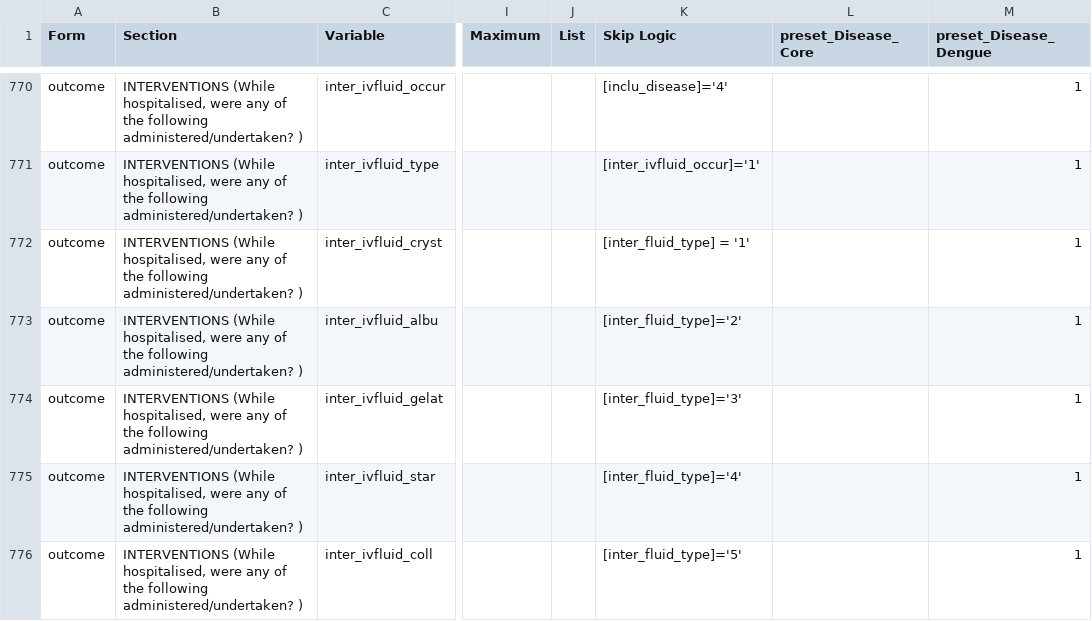
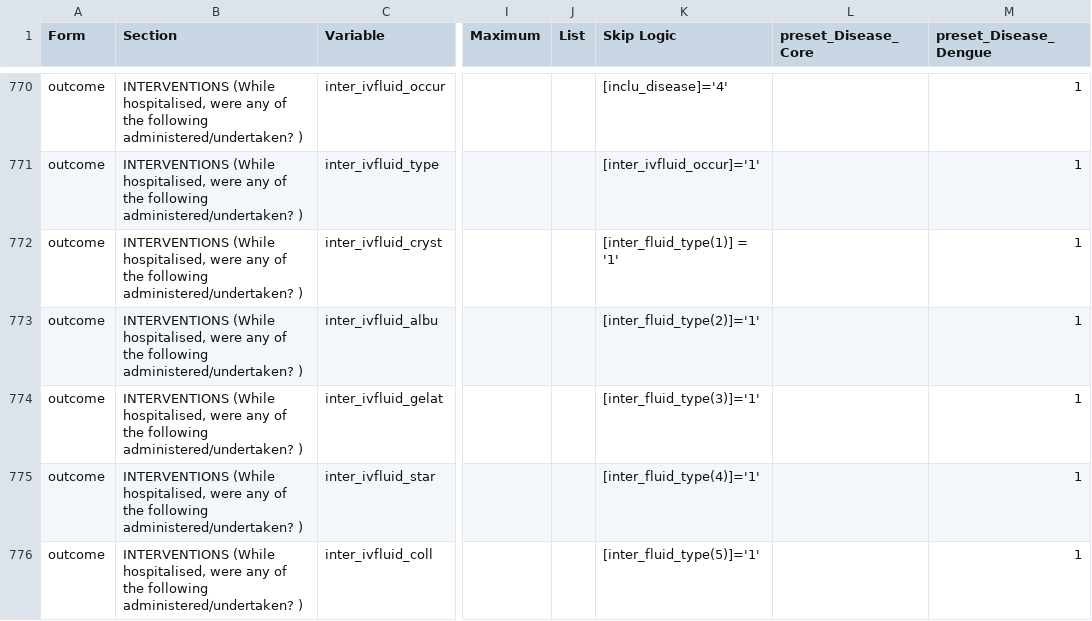
Before and after one commit to EstebanGarciaG/ISARIC_CORE_CRF_test, a CSV file: ICC 1/ICC 1.0.0/ICC_Instrument.csv, drawn as a sheet; only a part is shown, gaps mark what is left out; the diff covers the shown part only; the diff names each change by its address in the sheet, - before the commit and + after, or states it on an @@ line.

```diff
--- a/ICC 1/ICC 1.0.0/ICC_Instrument.csv
+++ b/ICC 1/ICC 1.0.0/ICC_Instrument.csv
-K772 (Skip Logic): [inter_fluid_type] = '1'
+K772 (Skip Logic): [inter_fluid_type(1)] = '1'
-K773 (Skip Logic): [inter_fluid_type]='2'
+K773 (Skip Logic): [inter_fluid_type(2)]='1'
-K774 (Skip Logic): [inter_fluid_type]='3'
+K774 (Skip Logic): [inter_fluid_type(3)]='1'
-K775 (Skip Logic): [inter_fluid_type]='4'
+K775 (Skip Logic): [inter_fluid_type(4)]='1'
-K776 (Skip Logic): [inter_fluid_type]='5'
+K776 (Skip Logic): [inter_fluid_type(5)]='1'
```
Also changed, not shown: 53 edited cells elsewhere in this file.
